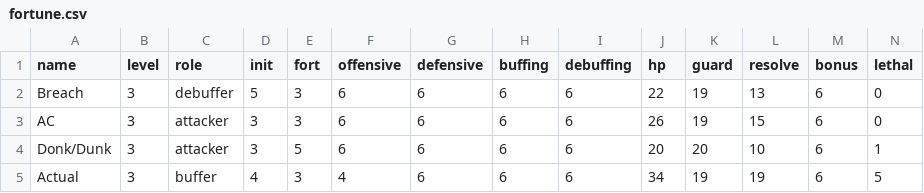
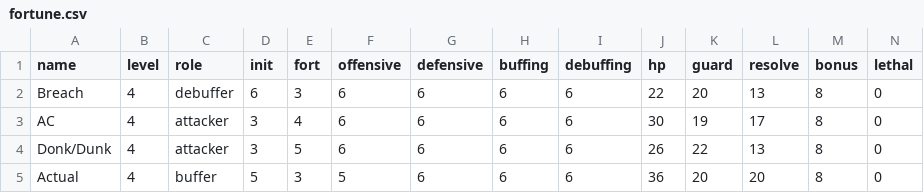
Before and after one commit to EdwinGriffin/OL-fight-calc, a CSV file: data/fortune.csv, drawn as a sheet.

```diff
--- a/data/fortune.csv
+++ b/data/fortune.csv
@@ -1,5 +1,5 @@
 name,level,role,init,fort,offensive,defensive,buffing,debuffing,hp,guard,resolve,bonus,lethal
-Breach,3,debuffer,5,3,6,6,6,6,22,19,13,6,0
-AC,3,attacker,3,3,6,6,6,6,26,19,15,6,0
-Donk/Dunk,3,attacker,3,5,6,6,6,6,20,20,10,6,1
-Actual,3,buffer,4,3,4,6,6,6,34,19,19,6,5
+Breach,4,debuffer,6,3,6,6,6,6,22,20,13,8,0
+AC,4,attacker,3,4,6,6,6,6,30,19,17,8,0
+Donk/Dunk,4,attacker,3,5,6,6,6,6,26,22,13,8,0
+Actual,4,buffer,5,3,5,6,6,6,36,20,20,8,0
```
Also changed, not shown: data/dauntless.csv, data/noble.csv, 1 other file.
